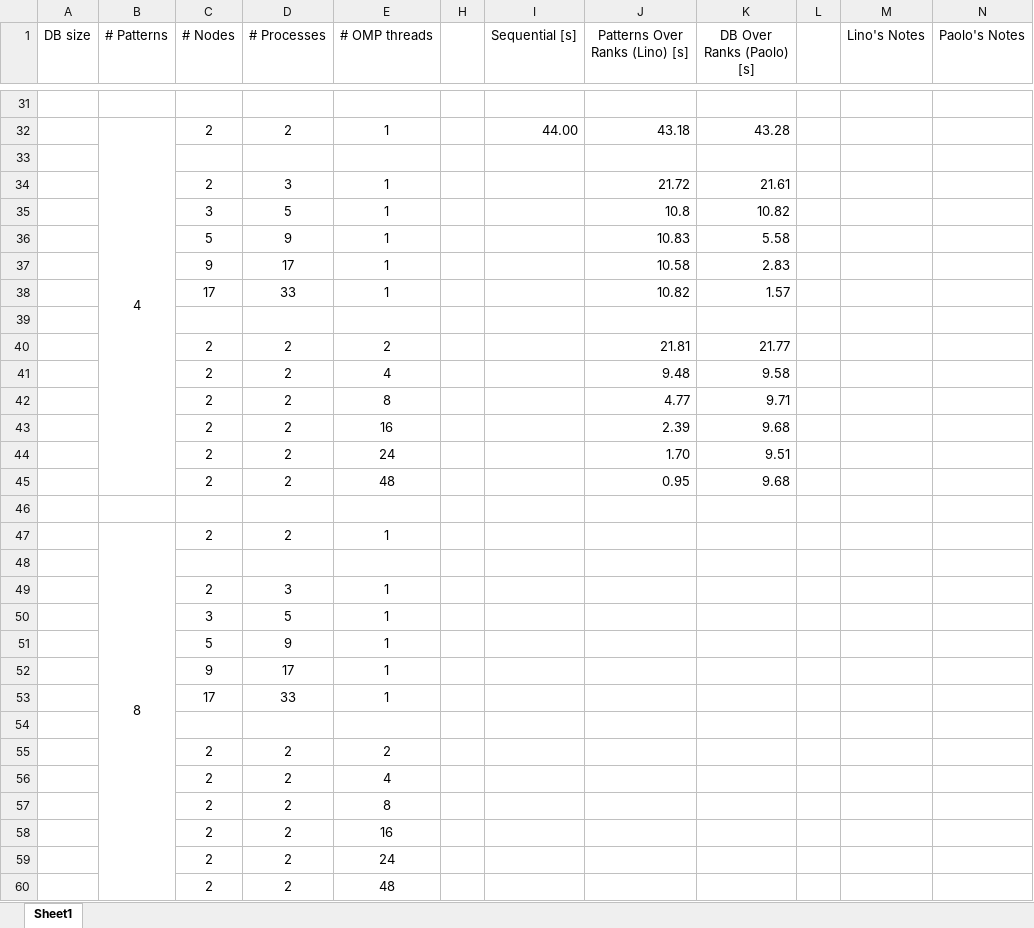
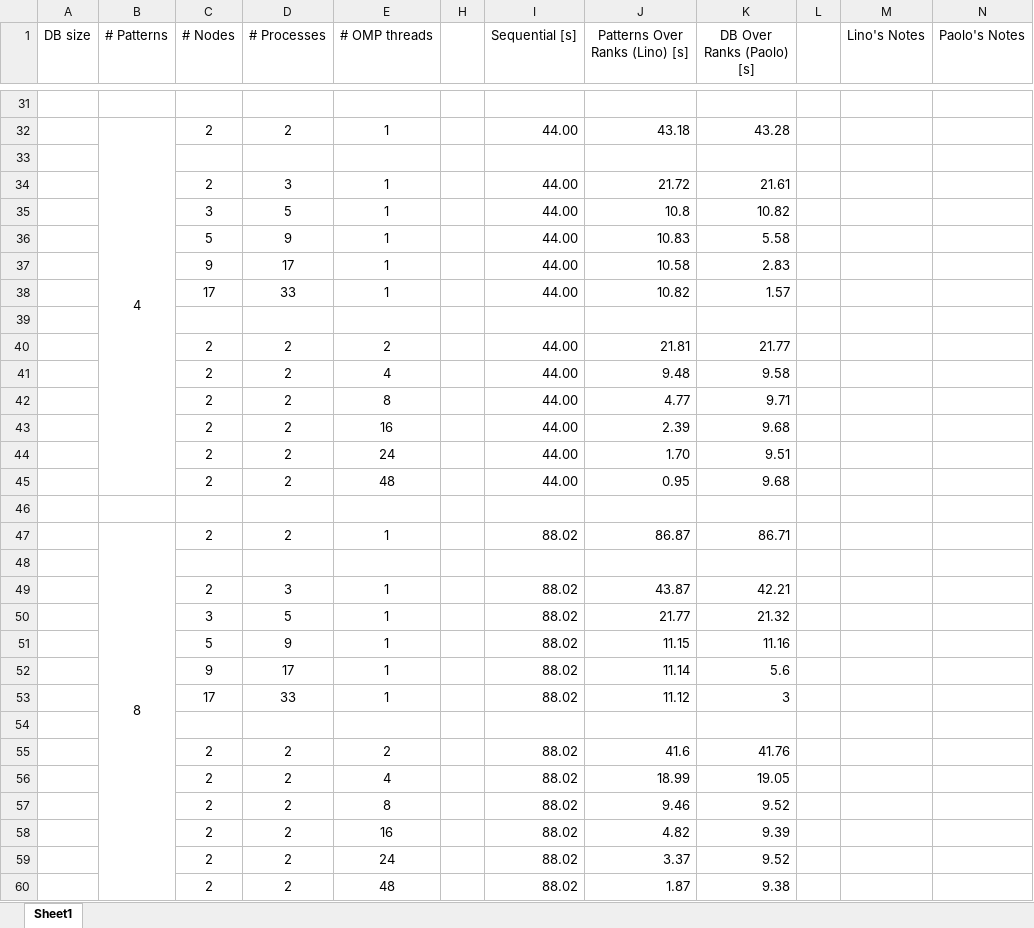
Before and after one commit to linomp/INF560-approximate-pattern-matching, an Excel workbook: experiments.xlsx, sheet Sheet1, drawn as a sheet; only a part is shown, gaps mark what is left out; values as stored, in another font and other column widths than the file's, no borders; charts and pictures not drawn; the diff names each change by its address in the sheet, - before the commit and + after, or states it on an @@ line.

Commit message:
finish 8 pattern tests

```diff
--- a/experiments.xlsx (sheet Sheet1)
+++ b/experiments.xlsx (sheet Sheet1)
-I34:I38 (Sequential [s]): (empty)
+I34:I38 (Sequential [s]): 44.00
-I40:I45 (Sequential [s]): (empty)
+I40:I45 (Sequential [s]): 44.00
-I47 (Sequential [s]): (empty)
+I47 (Sequential [s]): 88.02
-J47 (Patterns Over Ranks (Lino) [s]): (empty)
+J47 (Patterns Over Ranks (Lino) [s]): 86.87
-K47 (DB Over Ranks (Paolo) [s]): (empty)
+K47 (DB Over Ranks (Paolo) [s]): 86.71
-I49:I53 (Sequential [s]): (empty)
+I49:I53 (Sequential [s]): 88.02
-J49 (Patterns Over Ranks (Lino) [s]): (empty)
+J49 (Patterns Over Ranks (Lino) [s]): 43.87
-K49 (DB Over Ranks (Paolo) [s]): (empty)
+K49 (DB Over Ranks (Paolo) [s]): 42.21
-J50 (Patterns Over Ranks (Lino) [s]): (empty)
+J50 (Patterns Over Ranks (Lino) [s]): 21.77
-K50 (DB Over Ranks (Paolo) [s]): (empty)
+K50 (DB Over Ranks (Paolo) [s]): 21.32
-J51 (Patterns Over Ranks (Lino) [s]): (empty)
+J51 (Patterns Over Ranks (Lino) [s]): 11.15
-K51 (DB Over Ranks (Paolo) [s]): (empty)
+K51 (DB Over Ranks (Paolo) [s]): 11.16
-J52 (Patterns Over Ranks (Lino) [s]): (empty)
+J52 (Patterns Over Ranks (Lino) [s]): 11.14
-K52 (DB Over Ranks (Paolo) [s]): (empty)
+K52 (DB Over Ranks (Paolo) [s]): 5.6
-J53 (Patterns Over Ranks (Lino) [s]): (empty)
+J53 (Patterns Over Ranks (Lino) [s]): 11.12
-K53 (DB Over Ranks (Paolo) [s]): (empty)
+K53 (DB Over Ranks (Paolo) [s]): 3
-I55:I60 (Sequential [s]): (empty)
+I55:I60 (Sequential [s]): 88.02
-J55 (Patterns Over Ranks (Lino) [s]): (empty)
+J55 (Patterns Over Ranks (Lino) [s]): 41.6
-K55 (DB Over Ranks (Paolo) [s]): (empty)
+K55 (DB Over Ranks (Paolo) [s]): 41.76
-J56 (Patterns Over Ranks (Lino) [s]): (empty)
+J56 (Patterns Over Ranks (Lino) [s]): 18.99
-K56 (DB Over Ranks (Paolo) [s]): (empty)
+K56 (DB Over Ranks (Paolo) [s]): 19.05
-J57 (Patterns Over Ranks (Lino) [s]): (empty)
+J57 (Patterns Over Ranks (Lino) [s]): 9.46
-K57 (DB Over Ranks (Paolo) [s]): (empty)
+K57 (DB Over Ranks (Paolo) [s]): 9.52
-J58 (Patterns Over Ranks (Lino) [s]): (empty)
+J58 (Patterns Over Ranks (Lino) [s]): 4.82
-K58 (DB Over Ranks (Paolo) [s]): (empty)
+K58 (DB Over Ranks (Paolo) [s]): 9.39
-J59 (Patterns Over Ranks (Lino) [s]): (empty)
+J59 (Patterns Over Ranks (Lino) [s]): 3.37
-K59 (DB Over Ranks (Paolo) [s]): (empty)
+K59 (DB Over Ranks (Paolo) [s]): 9.52
-J60 (Patterns Over Ranks (Lino) [s]): (empty)
+J60 (Patterns Over Ranks (Lino) [s]): 1.87
-K60 (DB Over Ranks (Paolo) [s]): (empty)
+K60 (DB Over Ranks (Paolo) [s]): 9.38
```
Also changed, not shown: charts or pictures.
